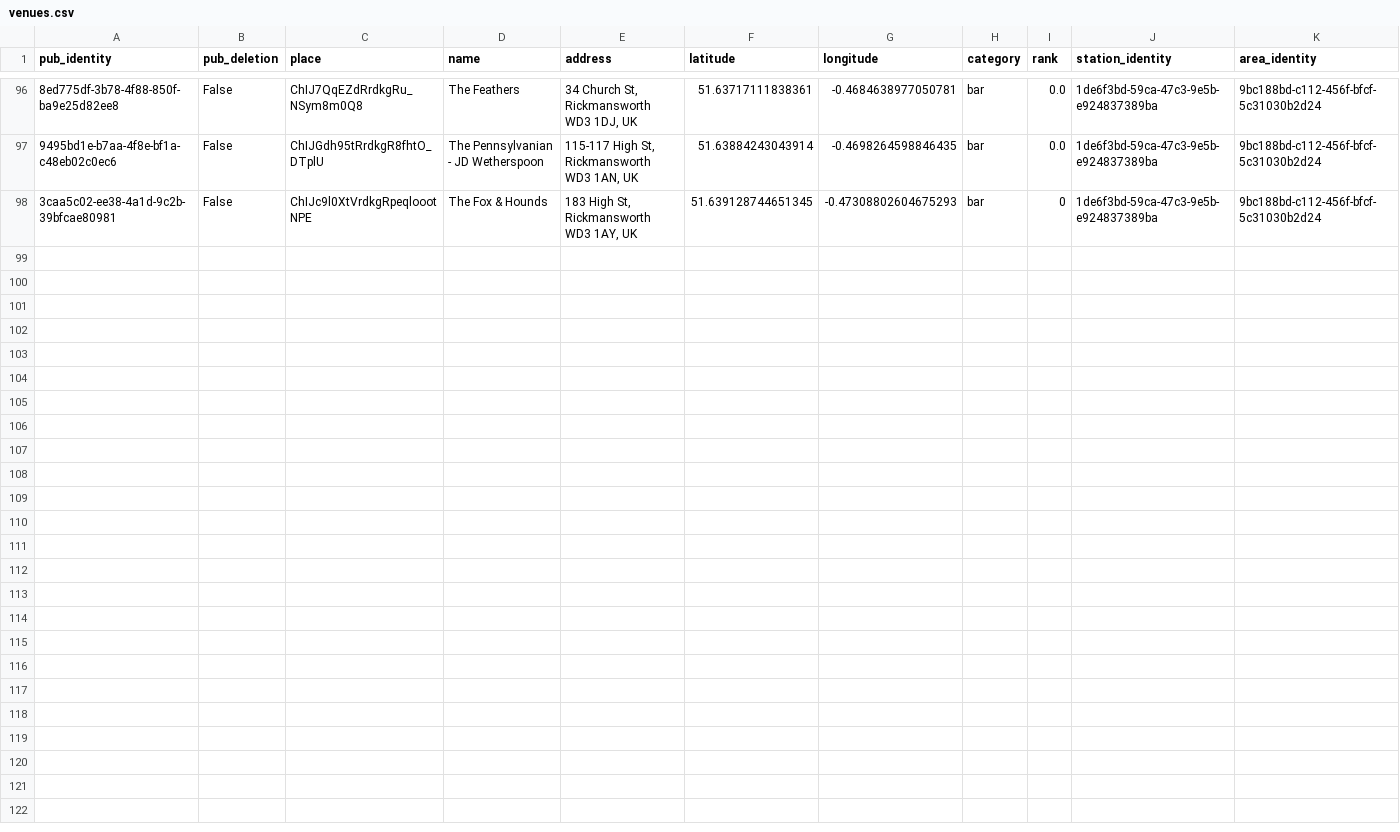
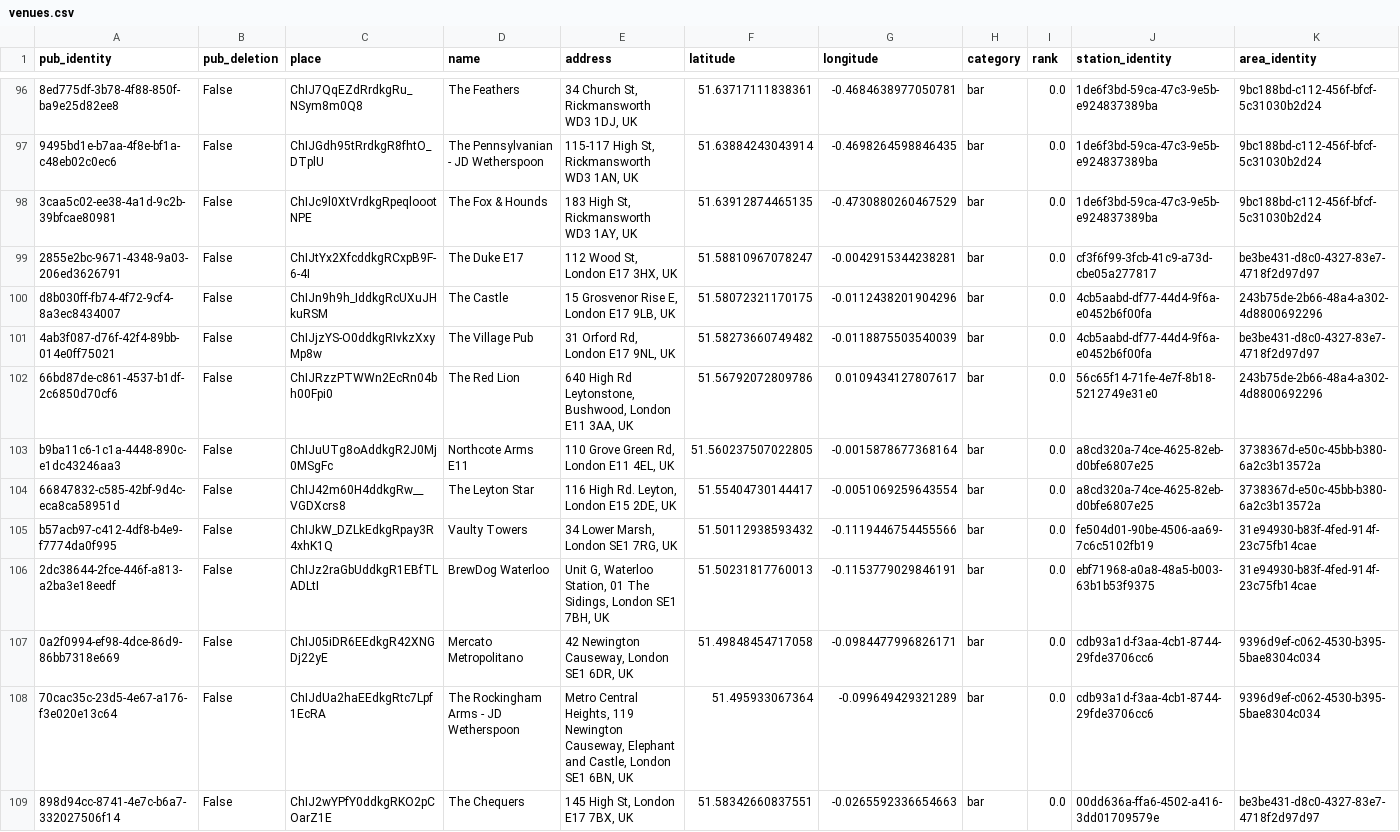
Before and after one commit to cartsmate/thepubcrawls, a CSV file: files/venues.csv, drawn as a sheet; only a part is shown, gaps mark what is left out; the diff names each change by its address in the sheet, - before the commit and + after, or states it on an @@ line.

```diff
--- a/files/venues.csv
+++ b/files/venues.csv
-F98 (latitude): 51.639128744651345
+F98 (latitude): 51.63912874465135
-G98 (longitude): -0.47308802604675293
+G98 (longitude): -0.4730880260467529
-I98 (rank): 0
+I98 (rank): 0.0
+row 99: 2855e2bc-9671-4348-9a03-206ed3626791 | False | ChIJtYx2XfcddkgRCxpB9F-6-4I | The Duke E17 | 112 Wood St, London E17 3HX, UK | 51.58810967078247 | -0.0042915344238281 | bar | 0.0 | cf3f6f99-3fcb-41c9-a73d-cbe05a277817 | be3be431-d8c0-4327-83e7-4718f2d97d97
+row 100: d8b030ff-fb74-4f72-9cf4-8a3ec8434007 | False | ChIJn9h9h_IddkgRcUXuJHkuRSM | The Castle | 15 Grosvenor Rise E, London E17 9LB, UK | 51.58072321170175 | -0.0112438201904296 | bar | 0.0 | 4cb5aabd-df77-44d4-9f6a-e0452b6f00fa | 243b75de-2b66-48a4-a302-4d8800692296
+row 101: 4ab3f087-d76f-42f4-89bb-014e0ff75021 | False | ChIJjzYS-O0ddkgRIvkzXxyMp8w | The Village Pub | 31 Orford Rd, London E17 9NL, UK | 51.58273660749482 | -0.0118875503540039 | bar | 0.0 | 4cb5aabd-df77-44d4-9f6a-e0452b6f00fa | be3be431-d8c0-4327-83e7-4718f2d97d97
+row 102: 66bd87de-c861-4537-b1df-2c6850d70cf6 | False | ChIJRzzPTWWn2EcRn04bh00Fpi0 | The Red Lion | 640 High Rd Leytonstone, Bushwood, London E11 3AA, UK | 51.56792072809786 | 0.0109434127807617 | bar | 0.0 | 56c65f14-71fe-4e7f-8b18-5212749e31e0 | 243b75de-2b66-48a4-a302-4d8800692296
+row 103: b9ba11c6-1c1a-4448-890c-e1dc43246aa3 | False | ChIJuUTg8oAddkgR2J0Mj0MSgFc | Northcote Arms E11 | 110 Grove Green Rd, London E11 4EL, UK | 51.560237507022805 | -0.0015878677368164 | bar | 0.0 | a8cd320a-74ce-4625-82eb-d0bfe6807e25 | 3738367d-e50c-45bb-b380-6a2c3b13572a
+row 104: 66847832-c585-42bf-9d4c-eca8ca58951d | False | ChIJ42m60H4ddkgRw__VGDXcrs8 | The Leyton Star | 116 High Rd. Leyton, London E15 2DE, UK | 51.55404730144417 | -0.0051069259643554 | bar | 0.0 | a8cd320a-74ce-4625-82eb-d0bfe6807e25 | 3738367d-e50c-45bb-b380-6a2c3b13572a
+row 105: b57acb97-c412-4df8-b4e9-f7774da0f995 | False | ChIJkW_DZLkEdkgRpay3R4xhK1Q | Vaulty Towers | 34 Lower Marsh, London SE1 7RG, UK | 51.50112938593432 | -0.1119446754455566 | bar | 0.0 | fe504d01-90be-4506-aa69-7c6c5102fb19 | 31e94930-b83f-4fed-914f-23c75fb14cae
+row 106: 2dc38644-2fce-446f-a813-a2ba3e18eedf | False | ChIJz2raGbUddkgR1EBfTLADLtI | BrewDog Waterloo | Unit G, Waterloo Station, 01 The Sidings, London SE1 7BH, UK | 51.50231817760013 | -0.1153779029846191 | bar | 0.0 | ebf71968-a0a8-48a5-b003-63b1b53f9375 | 31e94930-b83f-4fed-914f-23c75fb14cae
+row 107: 0a2f0994-ef98-4dce-86d9-86bb7318e669 | False | ChIJ05iDR6EEdkgR42XNGDj22yE | Mercato Metropolitano | 42 Newington Causeway, London SE1 6DR, UK | 51.49848454717058 | -0.0984477996826171 | bar | 0.0 | cdb93a1d-f3aa-4cb1-8744-29fde3706cc6 | 9396d9ef-c062-4530-b395-5bae8304c034
+row 108: 70cac35c-23d5-4e67-a176-f3e020e13c64 | False | ChIJdUa2haEEdkgRtc7Lpf1EcRA | The Rockingham Arms - JD Wetherspoon | Metro Central Heights, 119 Newington Causeway, Elephant and Castle, London SE1 6BN, UK | 51.495933067364 | -0.099649429321289 | bar | 0.0 | cdb93a1d-f3aa-4cb1-8744-29fde3706cc6 | 9396d9ef-c062-4530-b395-5bae8304c034
+row 109: 898d94cc-8741-4e7c-b6a7-332027506f14 | False | ChIJ2wYPfY0ddkgRKO2pCOarZ1E | The Chequers | 145 High St, London E17 7BX, UK | 51.58342660837551 | -0.0265592336654663 | bar | 0.0 | 00dd636a-ffa6-4502-a416-3dd01709579e | be3be431-d8c0-4327-83e7-4718f2d97d97
```
Also changed, not shown: files/crawls.csv, files/photos.csv, 16 other files.
